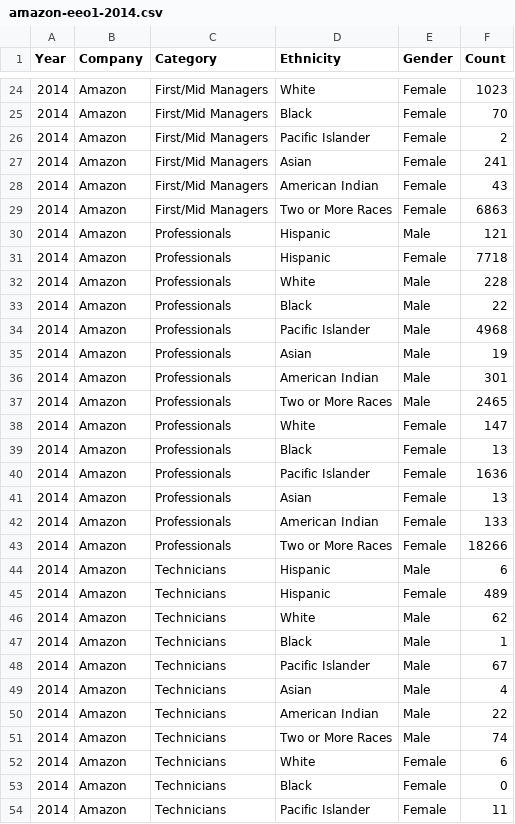
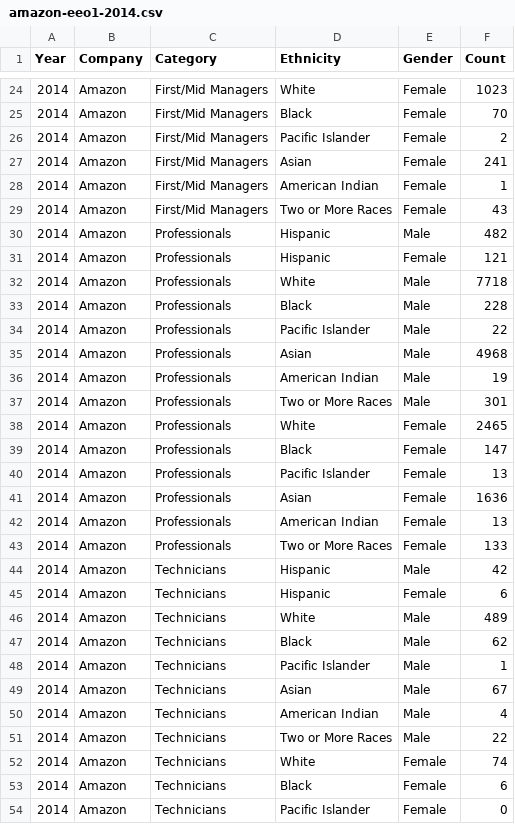
Before and after one commit to rmhyman/openeeo, a CSV file: tech/csv/amazon-eeo1-2014.csv, drawn as a sheet; only a part is shown, gaps mark what is left out; the diff covers the shown part only.

```diff
--- a/tech/csv/amazon-eeo1-2014.csv
+++ b/tech/csv/amazon-eeo1-2014.csv
@@ -27,28 +27,28 @@ Year,Company,Category,Ethnicity,Gender,Count
 2014,Amazon,First/Mid Managers,Asian,Female,241
-2014,Amazon,First/Mid Managers,American Indian,Female,43
-2014,Amazon,First/Mid Managers,Two or More Races,Female,6863
-2014,Amazon,Professionals,Hispanic,Male,121
-2014,Amazon,Professionals,Hispanic,Female,7718
-2014,Amazon,Professionals,White,Male,228
-2014,Amazon,Professionals,Black,Male,22
-2014,Amazon,Professionals,Pacific Islander,Male,4968
-2014,Amazon,Professionals,Asian,Male,19
-2014,Amazon,Professionals,American Indian,Male,301
-2014,Amazon,Professionals,Two or More Races,Male,2465
-2014,Amazon,Professionals,White,Female,147
-2014,Amazon,Professionals,Black,Female,13
-2014,Amazon,Professionals,Pacific Islander,Female,1636
-2014,Amazon,Professionals,Asian,Female,13
-2014,Amazon,Professionals,American Indian,Female,133
-2014,Amazon,Professionals,Two or More Races,Female,18266
-2014,Amazon,Technicians,Hispanic,Male,6
-2014,Amazon,Technicians,Hispanic,Female,489
-2014,Amazon,Technicians,White,Male,62
-2014,Amazon,Technicians,Black,Male,1
-2014,Amazon,Technicians,Pacific Islander,Male,67
-2014,Amazon,Technicians,Asian,Male,4
-2014,Amazon,Technicians,American Indian,Male,22
-2014,Amazon,Technicians,Two or More Races,Male,74
-2014,Amazon,Technicians,White,Female,6
-2014,Amazon,Technicians,Black,Female,0
-2014,Amazon,Technicians,Pacific Islander,Female,11
+2014,Amazon,First/Mid Managers,American Indian,Female,1
+2014,Amazon,First/Mid Managers,Two or More Races,Female,43
+2014,Amazon,Professionals,Hispanic,Male,482
+2014,Amazon,Professionals,Hispanic,Female,121
+2014,Amazon,Professionals,White,Male,7718
+2014,Amazon,Professionals,Black,Male,228
+2014,Amazon,Professionals,Pacific Islander,Male,22
+2014,Amazon,Professionals,Asian,Male,4968
+2014,Amazon,Professionals,American Indian,Male,19
+2014,Amazon,Professionals,Two or More Races,Male,301
+2014,Amazon,Professionals,White,Female,2465
+2014,Amazon,Professionals,Black,Female,147
+2014,Amazon,Professionals,Pacific Islander,Female,13
+2014,Amazon,Professionals,Asian,Female,1636
+2014,Amazon,Professionals,American Indian,Female,13
+2014,Amazon,Professionals,Two or More Races,Female,133
+2014,Amazon,Technicians,Hispanic,Male,42
+2014,Amazon,Technicians,Hispanic,Female,6
+2014,Amazon,Technicians,White,Male,489
+2014,Amazon,Technicians,Black,Male,62
+2014,Amazon,Technicians,Pacific Islander,Male,1
+2014,Amazon,Technicians,Asian,Male,67
+2014,Amazon,Technicians,American Indian,Male,4
+2014,Amazon,Technicians,Two or More Races,Male,22
+2014,Amazon,Technicians,White,Female,74
+2014,Amazon,Technicians,Black,Female,6
+2014,Amazon,Technicians,Pacific Islander,Female,0
```
Also changed, not shown: 81 edited cells elsewhere in this file, tech/csv/intel-eeo1-2014.csv, tech/csv/intel-eeo1-2015.csv, 8 other files.
